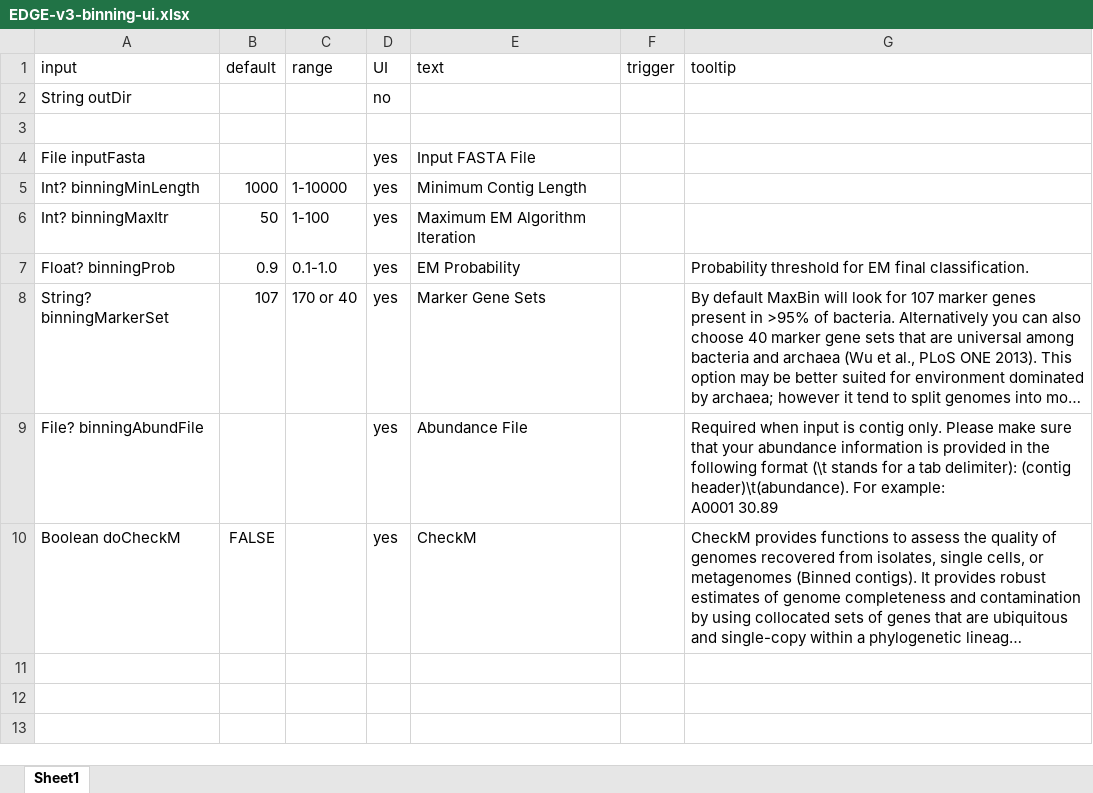
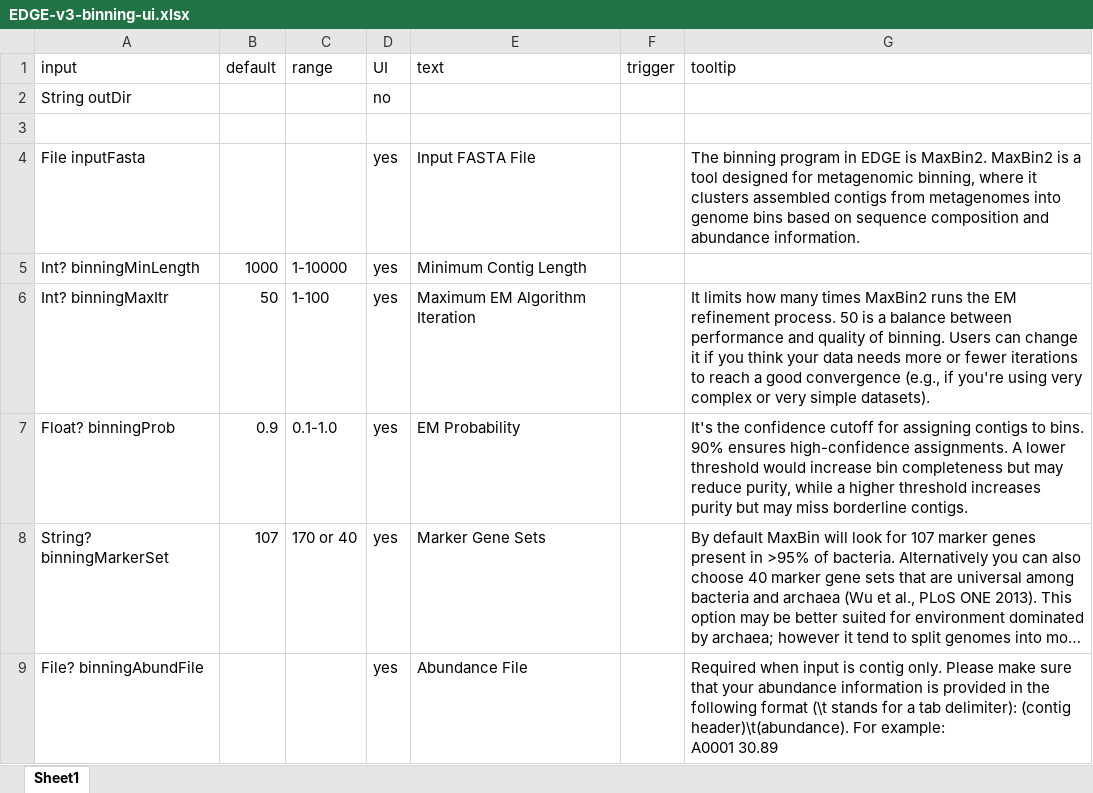
Before and after one commit to LANL-Bioinformatics/wastewater-edge, an Excel workbook: docs/UI/EDGE-v3-binning-ui.xlsx, sheet Sheet1, drawn as a sheet; only a part is shown; the shorter side is filled out with more unchanged rows; long unchanged cells end in …; values as stored, in another font and other column widths than the file's, no borders; the diff names each change by its address in the sheet, - before the commit and + after, or states it on an @@ line.

Commit message:
update binning tooltip

```diff
--- a/docs/UI/EDGE-v3-binning-ui.xlsx (sheet Sheet1)
+++ b/docs/UI/EDGE-v3-binning-ui.xlsx (sheet Sheet1)
-G4 (tooltip): (empty)
+G4 (tooltip): The binning program in EDGE is MaxBin2. MaxBin2 is a tool designed for metagenomic binning, where it clusters assembled contigs from metagenomes into genome bins based on sequence composition and abundance information.
-G6 (tooltip): (empty)
+G6 (tooltip): It limits how many times MaxBin2 runs the EM refinement process. 50 is a balance between performance and quality of binning. Users can change it if you think your data needs more or fewer iterations to reach a good convergence (e.g., if you're using very complex or very simple datasets).
-G7 (tooltip): Probability threshold for EM final classification.
+G7 (tooltip): It's the confidence cutoff for assigning contigs to bins. 90% ensures high-confidence assignments. A lower threshold would increase bin completeness but may reduce purity, while a higher threshold increases purity but may miss borderline contigs.
```
